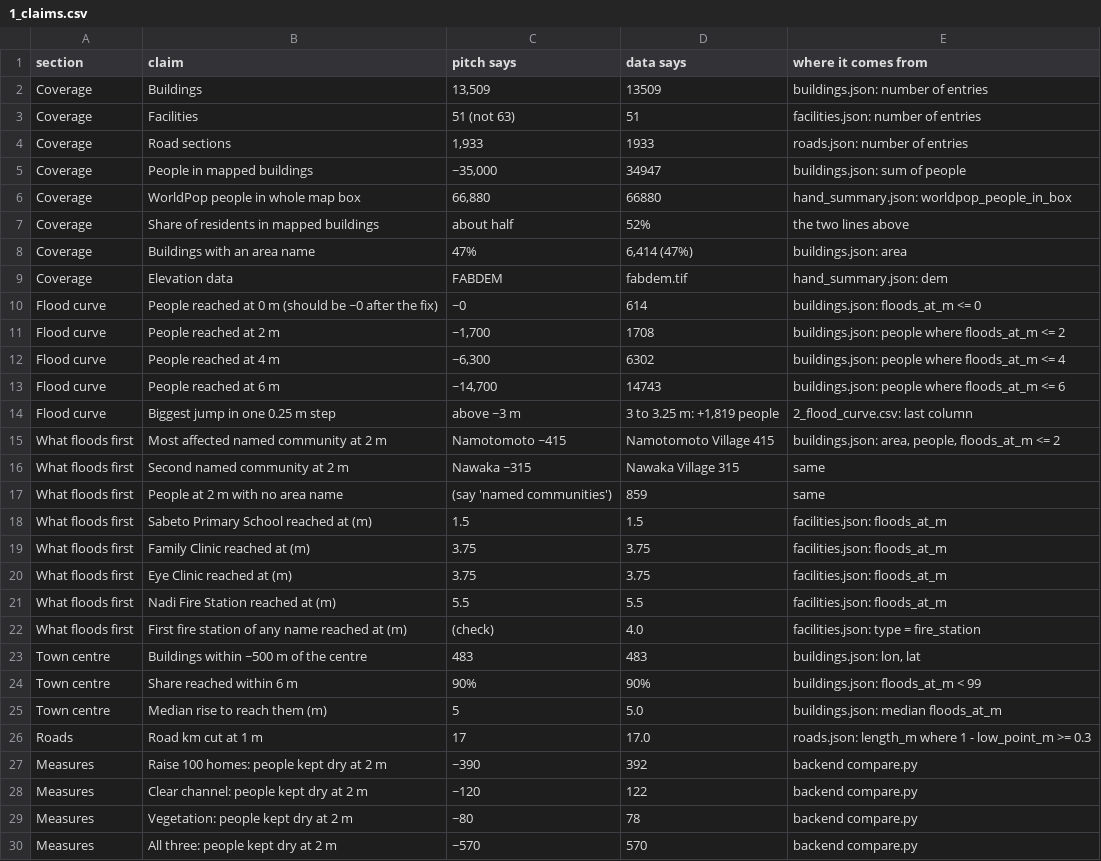
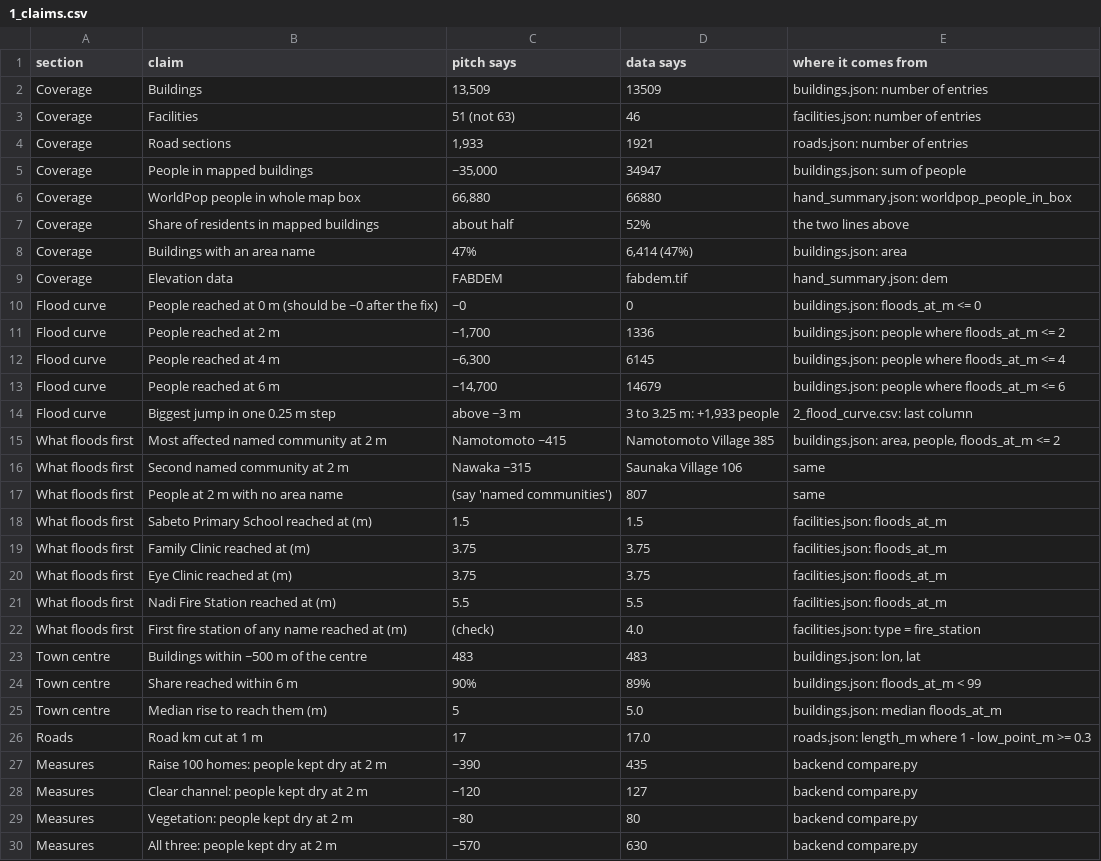
Before and after one commit to h3dysh1/climateersHackathon, a CSV file: docs/checks/1_claims.csv, drawn as a sheet.

```diff
--- a/docs/checks/1_claims.csv
+++ b/docs/checks/1_claims.csv
@@ -2,4 +2,4 @@
 Coverage,Buildings,"13,509",13509,buildings.json: number of entries
-Coverage,Facilities,51 (not 63),51,facilities.json: number of entries
-Coverage,Road sections,"1,933",1933,roads.json: number of entries
+Coverage,Facilities,51 (not 63),46,facilities.json: number of entries
+Coverage,Road sections,"1,933",1921,roads.json: number of entries
 Coverage,People in mapped buildings,"~35,000",34947,buildings.json: sum of people
@@ -9,10 +9,10 @@ Coverage,Buildings with an area name,47%,"6,414 (47%)",buildings.json: area
 Coverage,Elevation data,FABDEM,fabdem.tif,hand_summary.json: dem
-Flood curve,People reached at 0 m (should be ~0 after the fix),~0,614,buildings.json: floods_at_m <= 0
-Flood curve,People reached at 2 m,"~1,700",1708,buildings.json: people where floods_at_m <= 2
-Flood curve,People reached at 4 m,"~6,300",6302,buildings.json: people where floods_at_m <= 4
-Flood curve,People reached at 6 m,"~14,700",14743,buildings.json: people where floods_at_m <= 6
-Flood curve,Biggest jump in one 0.25 m step,above ~3 m,"3 to 3.25 m: +1,819 people",2_flood_curve.csv: last column
-What floods first,Most affected named community at 2 m,Namotomoto ~415,Namotomoto Village 415,"buildings.json: area, people, floods_at_m <= 2"
-What floods first,Second named community at 2 m,Nawaka ~315,Nawaka Village 315,same
-What floods first,People at 2 m with no area name,(say 'named communities'),859,same
+Flood curve,People reached at 0 m (should be ~0 after the fix),~0,0,buildings.json: floods_at_m <= 0
+Flood curve,People reached at 2 m,"~1,700",1336,buildings.json: people where floods_at_m <= 2
+Flood curve,People reached at 4 m,"~6,300",6145,buildings.json: people where floods_at_m <= 4
+Flood curve,People reached at 6 m,"~14,700",14679,buildings.json: people where floods_at_m <= 6
+Flood curve,Biggest jump in one 0.25 m step,above ~3 m,"3 to 3.25 m: +1,933 people",2_flood_curve.csv: last column
+What floods first,Most affected named community at 2 m,Namotomoto ~415,Namotomoto Village 385,"buildings.json: area, people, floods_at_m <= 2"
+What floods first,Second named community at 2 m,Nawaka ~315,Saunaka Village 106,same
+What floods first,People at 2 m with no area name,(say 'named communities'),807,same
 What floods first,Sabeto Primary School reached at (m),1.5,1.5,facilities.json: floods_at_m
@@ -23,8 +23,8 @@ What floods first,First fire station of any name reached at (m),(check),4.0,faci
 Town centre,Buildings within ~500 m of the centre,483,483,"buildings.json: lon, lat"
-Town centre,Share reached within 6 m,90%,90%,buildings.json: floods_at_m < 99
+Town centre,Share reached within 6 m,90%,89%,buildings.json: floods_at_m < 99
 Town centre,Median rise to reach them (m),5,5.0,buildings.json: median floods_at_m
 Roads,Road km cut at 1 m,17,17.0,roads.json: length_m where 1 - low_point_m >= 0.3
-Measures,Raise 100 homes: people kept dry at 2 m,~390,392,backend compare.py
-Measures,Clear channel: people kept dry at 2 m,~120,122,backend compare.py
-Measures,Vegetation: people kept dry at 2 m,~80,78,backend compare.py
-Measures,All three: people kept dry at 2 m,~570,570,backend compare.py
+Measures,Raise 100 homes: people kept dry at 2 m,~390,435,backend compare.py
+Measures,Clear channel: people kept dry at 2 m,~120,127,backend compare.py
+Measures,Vegetation: people kept dry at 2 m,~80,80,backend compare.py
+Measures,All three: people kept dry at 2 m,~570,630,backend compare.py
```
Also changed, not shown: docs/checks/2_flood_curve.csv, docs/checks/4_facilities.csv, 13 other files.
